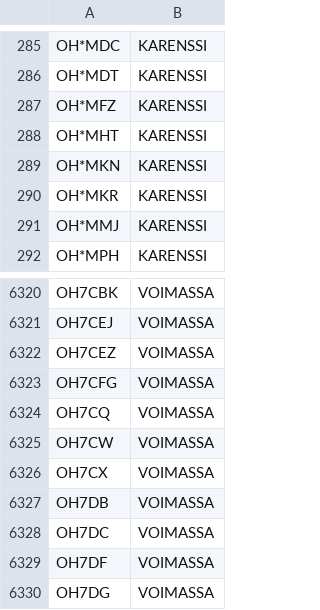
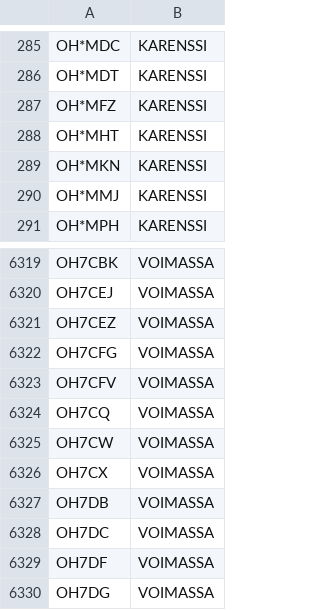
Before and after one commit to OH6AD/koolit, a TSV file: oh-callsigns.tsv, drawn as a sheet; only a part is shown, gaps mark what is left out.

Commit message:
Update call signs

```diff
--- a/oh-callsigns.tsv
+++ b/oh-callsigns.tsv
@@ -289,3 +289,2 @@ OH*MHT	KARENSSI
 OH*MKN	KARENSSI	
-OH*MKR	KARENSSI	
 OH*MMJ	KARENSSI	
@@ -6323,2 +6322,3 @@ OH7CEZ	VOIMASSA
 OH7CFG	VOIMASSA	
+OH7CFV	VOIMASSA	
 OH7CQ	VOIMASSA	
```
